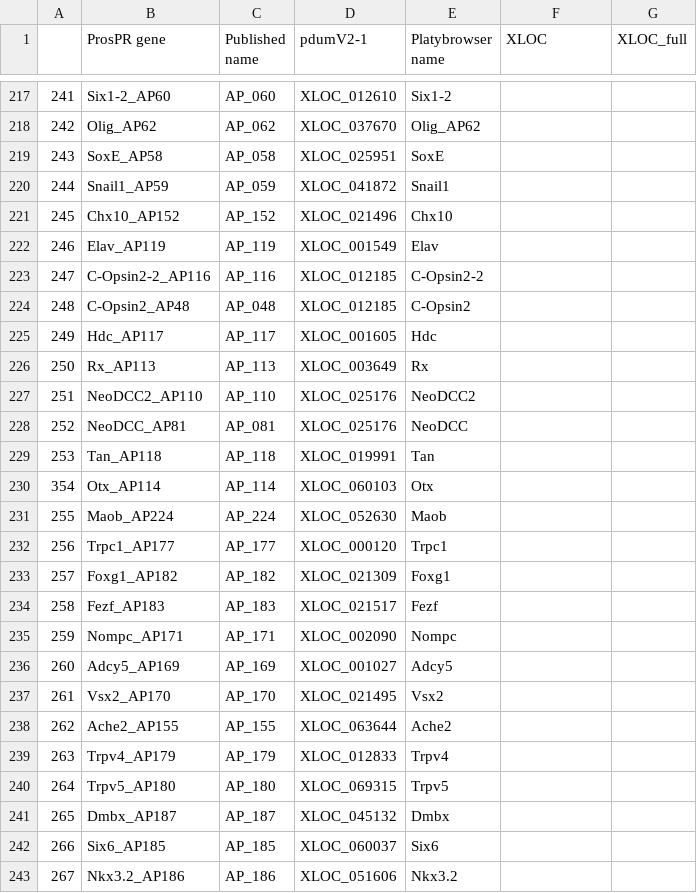
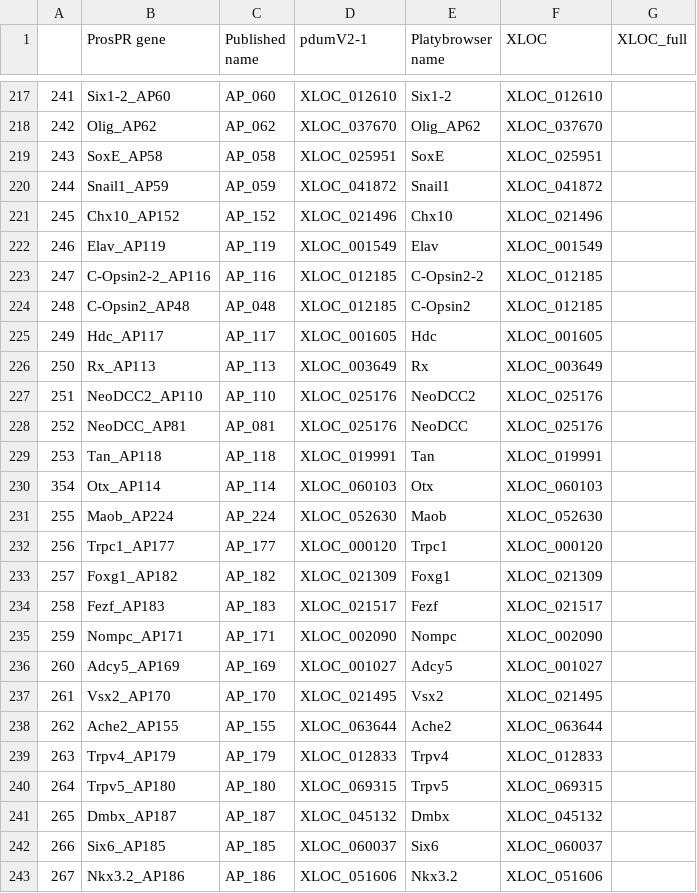
Before and after one commit to Buglakova/platy_scrnaseq_integration, a TSV file: data/scrnaseq_atlas/genes_metadata.tsv, drawn as a sheet; only a part is shown, gaps mark what is left out; the diff covers the shown part only.

```diff
--- a/data/scrnaseq_atlas/genes_metadata.tsv
+++ b/data/scrnaseq_atlas/genes_metadata.tsv
@@ -217,27 +217,27 @@
-241	Six1-2_AP60	AP_060	XLOC_012610	Six1-2
-242	Olig_AP62	AP_062	XLOC_037670	Olig_AP62
-243	SoxE_AP58	AP_058	XLOC_025951	SoxE
-244	Snail1_AP59	AP_059	XLOC_041872	Snail1
-245	Chx10_AP152	AP_152	XLOC_021496	Chx10
-246	Elav_AP119	AP_119	XLOC_001549	Elav
-247	C-Opsin2-2_AP116	AP_116	XLOC_012185	C-Opsin2-2
-248	C-Opsin2_AP48	AP_048	XLOC_012185	C-Opsin2
-249	Hdc_AP117	AP_117	XLOC_001605	Hdc
-250	Rx_AP113	AP_113	XLOC_003649	Rx
-251	NeoDCC2_AP110	AP_110	XLOC_025176	NeoDCC2
-252	NeoDCC_AP81	AP_081	XLOC_025176	NeoDCC
-253	Tan_AP118	AP_118	XLOC_019991	Tan
-354	Otx_AP114	AP_114	XLOC_060103	Otx
-255	Maob_AP224	AP_224	XLOC_052630	Maob
-256	Trpc1_AP177	AP_177	XLOC_000120	Trpc1
-257	Foxg1_AP182	AP_182	XLOC_021309	Foxg1
-258	Fezf_AP183	AP_183	XLOC_021517	Fezf
-259	Nompc_AP171	AP_171	XLOC_002090	Nompc
-260	Adcy5_AP169	AP_169	XLOC_001027	Adcy5
-261	Vsx2_AP170	AP_170	XLOC_021495	Vsx2
-262	Ache2_AP155	AP_155	XLOC_063644	Ache2
-263	Trpv4_AP179	AP_179	XLOC_012833	Trpv4
-264	Trpv5_AP180	AP_180	XLOC_069315	Trpv5
-265	Dmbx_AP187	AP_187	XLOC_045132	Dmbx
-266	Six6_AP185	AP_185	XLOC_060037	Six6
-267	Nkx3.2_AP186	AP_186	XLOC_051606	Nkx3.2
+241	Six1-2_AP60	AP_060	XLOC_012610	Six1-2	XLOC_012610
+242	Olig_AP62	AP_062	XLOC_037670	Olig_AP62	XLOC_037670
+243	SoxE_AP58	AP_058	XLOC_025951	SoxE	XLOC_025951
+244	Snail1_AP59	AP_059	XLOC_041872	Snail1	XLOC_041872
+245	Chx10_AP152	AP_152	XLOC_021496	Chx10	XLOC_021496
+246	Elav_AP119	AP_119	XLOC_001549	Elav	XLOC_001549
+247	C-Opsin2-2_AP116	AP_116	XLOC_012185	C-Opsin2-2	XLOC_012185
+248	C-Opsin2_AP48	AP_048	XLOC_012185	C-Opsin2	XLOC_012185
+249	Hdc_AP117	AP_117	XLOC_001605	Hdc	XLOC_001605
+250	Rx_AP113	AP_113	XLOC_003649	Rx	XLOC_003649
+251	NeoDCC2_AP110	AP_110	XLOC_025176	NeoDCC2	XLOC_025176
+252	NeoDCC_AP81	AP_081	XLOC_025176	NeoDCC	XLOC_025176
+253	Tan_AP118	AP_118	XLOC_019991	Tan	XLOC_019991
+354	Otx_AP114	AP_114	XLOC_060103	Otx	XLOC_060103
+255	Maob_AP224	AP_224	XLOC_052630	Maob	XLOC_052630
+256	Trpc1_AP177	AP_177	XLOC_000120	Trpc1	XLOC_000120
+257	Foxg1_AP182	AP_182	XLOC_021309	Foxg1	XLOC_021309
+258	Fezf_AP183	AP_183	XLOC_021517	Fezf	XLOC_021517
+259	Nompc_AP171	AP_171	XLOC_002090	Nompc	XLOC_002090
+260	Adcy5_AP169	AP_169	XLOC_001027	Adcy5	XLOC_001027
+261	Vsx2_AP170	AP_170	XLOC_021495	Vsx2	XLOC_021495
+262	Ache2_AP155	AP_155	XLOC_063644	Ache2	XLOC_063644
+263	Trpv4_AP179	AP_179	XLOC_012833	Trpv4	XLOC_012833
+264	Trpv5_AP180	AP_180	XLOC_069315	Trpv5	XLOC_069315
+265	Dmbx_AP187	AP_187	XLOC_045132	Dmbx	XLOC_045132
+266	Six6_AP185	AP_185	XLOC_060037	Six6	XLOC_060037
+267	Nkx3.2_AP186	AP_186	XLOC_051606	Nkx3.2	XLOC_051606
```
Also changed, not shown: 36 edited cells elsewhere in this file, 2 other files.
